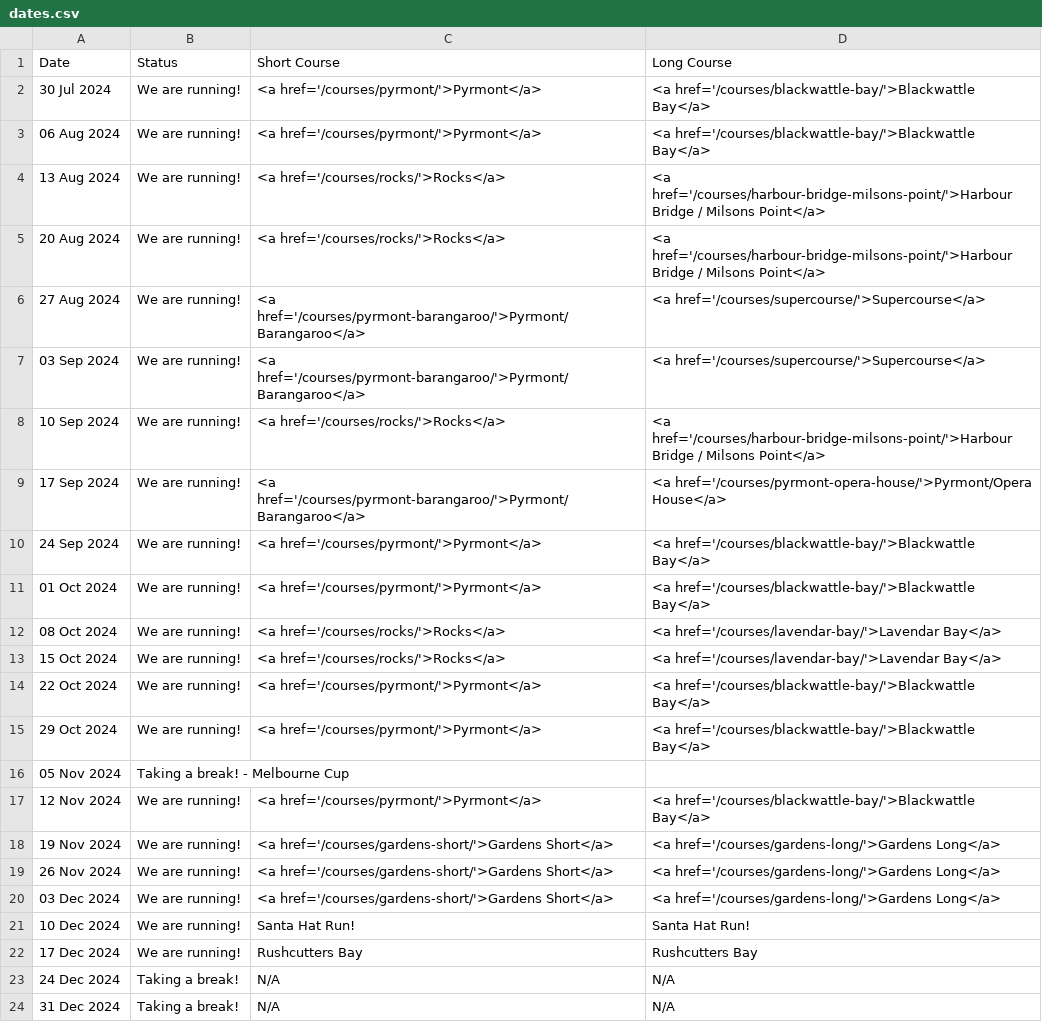
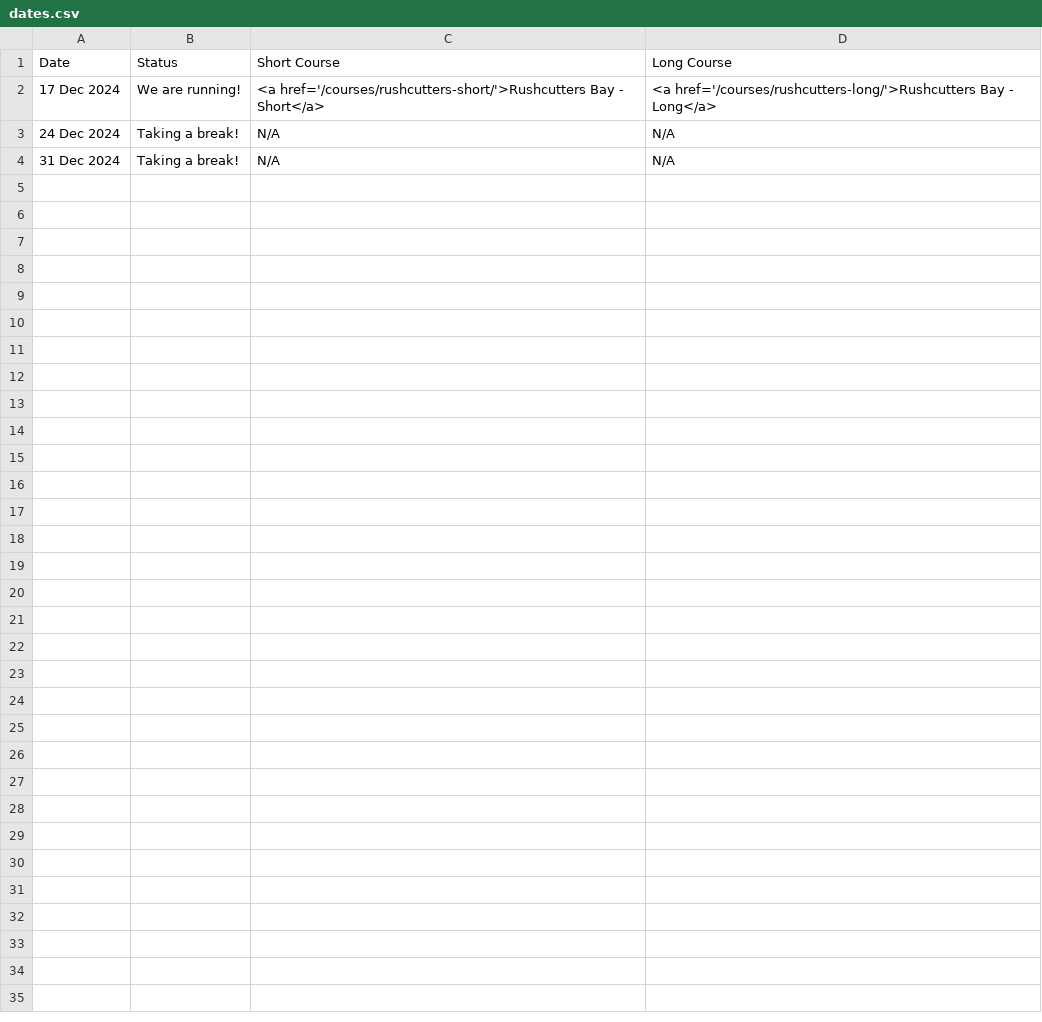
Before and after one commit to rwkura/rwkura.github.io, a CSV file: _data/dates.csv, drawn as a sheet.

```diff
--- a/_data/dates.csv
+++ b/_data/dates.csv
@@ -1,23 +1,3 @@
 Date,Status,Short Course,Long Course
-30 Jul 2024,We are running!,<a href='/courses/pyrmont/'>Pyrmont</a>,<a href='/courses/blackwattle-bay/'>Blackwattle Bay</a>
-06 Aug 2024,We are running!,<a href='/courses/pyrmont/'>Pyrmont</a>,<a href='/courses/blackwattle-bay/'>Blackwattle Bay</a>
-13 Aug 2024,We are running!,<a href='/courses/rocks/'>Rocks</a>,<a href='/courses/harbour-bridge-milsons-point/'>Harbour Bridge / Milsons Point</a>
-20 Aug 2024,We are running!,<a href='/courses/rocks/'>Rocks</a>,<a href='/courses/harbour-bridge-milsons-point/'>Harbour Bridge / Milsons Point</a>
-27 Aug 2024,We are running!,<a href='/courses/pyrmont-barangaroo/'>Pyrmont/Barangaroo</a>,<a href='/courses/supercourse/'>Supercourse</a>
-03 Sep 2024,We are running!,<a href='/courses/pyrmont-barangaroo/'>Pyrmont/Barangaroo</a>,<a href='/courses/supercourse/'>Supercourse</a>
-10 Sep 2024,We are running!,<a href='/courses/rocks/'>Rocks</a>,<a href='/courses/harbour-bridge-milsons-point/'>Harbour Bridge / Milsons Point</a>
-17 Sep 2024,We are running!,<a href='/courses/pyrmont-barangaroo/'>Pyrmont/Barangaroo</a>,<a href='/courses/pyrmont-opera-house/'>Pyrmont/Opera House</a>
-24 Sep 2024,We are running!,<a href='/courses/pyrmont/'>Pyrmont</a>,<a href='/courses/blackwattle-bay/'>Blackwattle Bay</a>
-01 Oct 2024,We are running!,<a href='/courses/pyrmont/'>Pyrmont</a>,<a href='/courses/blackwattle-bay/'>Blackwattle Bay</a>
-08 Oct 2024,We are running!,<a href='/courses/rocks/'>Rocks</a>,<a href='/courses/lavendar-bay/'>Lavendar Bay</a>
-15 Oct 2024,We are running!,<a href='/courses/rocks/'>Rocks</a>,<a href='/courses/lavendar-bay/'>Lavendar Bay</a>
-22 Oct 2024,We are running!,<a href='/courses/pyrmont/'>Pyrmont</a>,<a href='/courses/blackwattle-bay/'>Blackwattle Bay</a>
-29 Oct 2024,We are running!,<a href='/courses/pyrmont/'>Pyrmont</a>,<a href='/courses/blackwattle-bay/'>Blackwattle Bay</a>
-05 Nov 2024,Taking a break! - Melbourne Cup,,
-12 Nov 2024,We are running!,<a href='/courses/pyrmont/'>Pyrmont</a>,<a href='/courses/blackwattle-bay/'>Blackwattle Bay</a>
-19 Nov 2024,We are running!,<a href='/courses/gardens-short/'>Gardens Short</a>,<a href='/courses/gardens-long/'>Gardens Long</a>
-26 Nov 2024,We are running!,<a href='/courses/gardens-short/'>Gardens Short</a>,<a href='/courses/gardens-long/'>Gardens Long</a>
-03 Dec 2024,We are running!,<a href='/courses/gardens-short/'>Gardens Short</a>,<a href='/courses/gardens-long/'>Gardens Long</a>
-10 Dec 2024,We are running!,Santa Hat Run!,Santa Hat Run!
-17 Dec 2024,We are running!,Rushcutters Bay,Rushcutters Bay
+17 Dec 2024,We are running!,<a href='/courses/rushcutters-short/'>Rushcutters Bay - Short</a>,<a href='/courses/rushcutters-long/'>Rushcutters Bay - Long</a>
 24 Dec 2024,Taking a break!,N/A,N/A
```
Also changed, not shown: _data/dates copy.csv, 4 other files.
